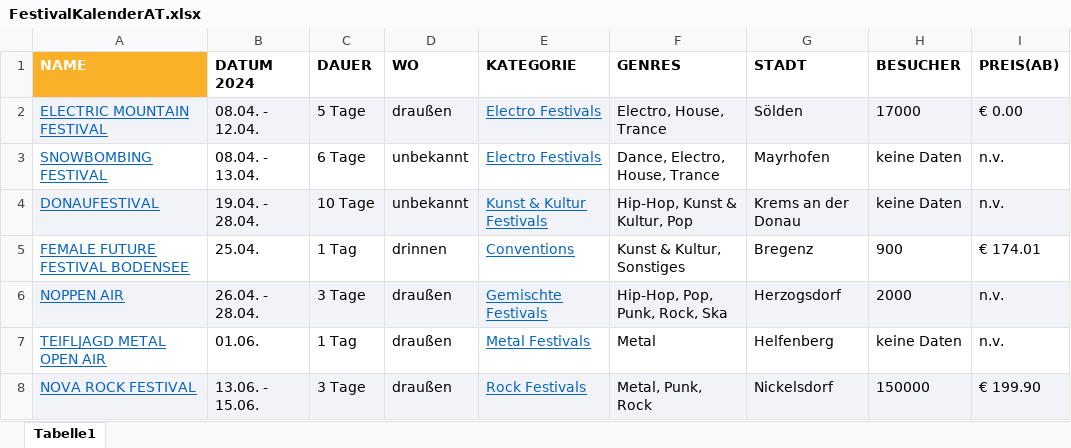
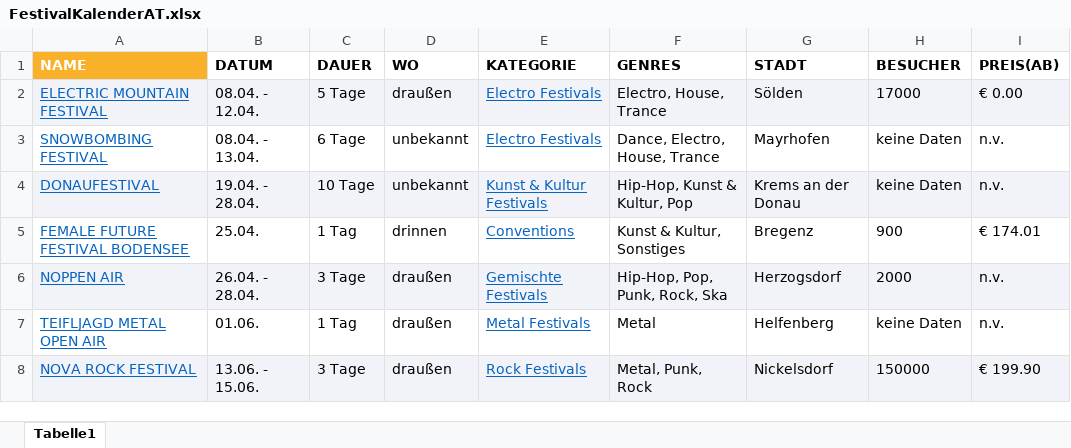
Before and after one commit to lukasbuschdev/FestivalKalenderNEW, an Excel workbook: FestivalKalenderAT.xlsx, sheet Tabelle1, drawn as a sheet; only a part is shown; values as stored, in another font and other column widths than the file's, no borders; the diff names each change by its address in the sheet, - before the commit and + after, or states it on an @@ line.

```diff
--- a/FestivalKalenderAT.xlsx (sheet Tabelle1)
+++ b/FestivalKalenderAT.xlsx (sheet Tabelle1)
-B1: DATUM 2024
+B1: DATUM
```
Also changed, not shown: FestivalKalenderCH.xlsx, FestivalKalenderDE.xlsx, 5 other files.
